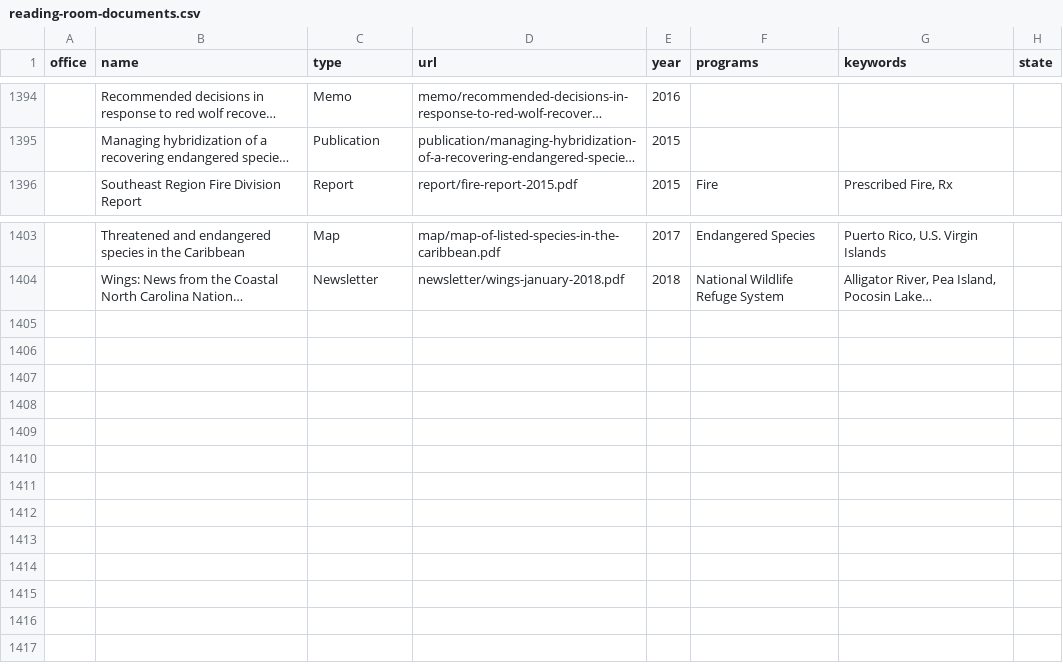
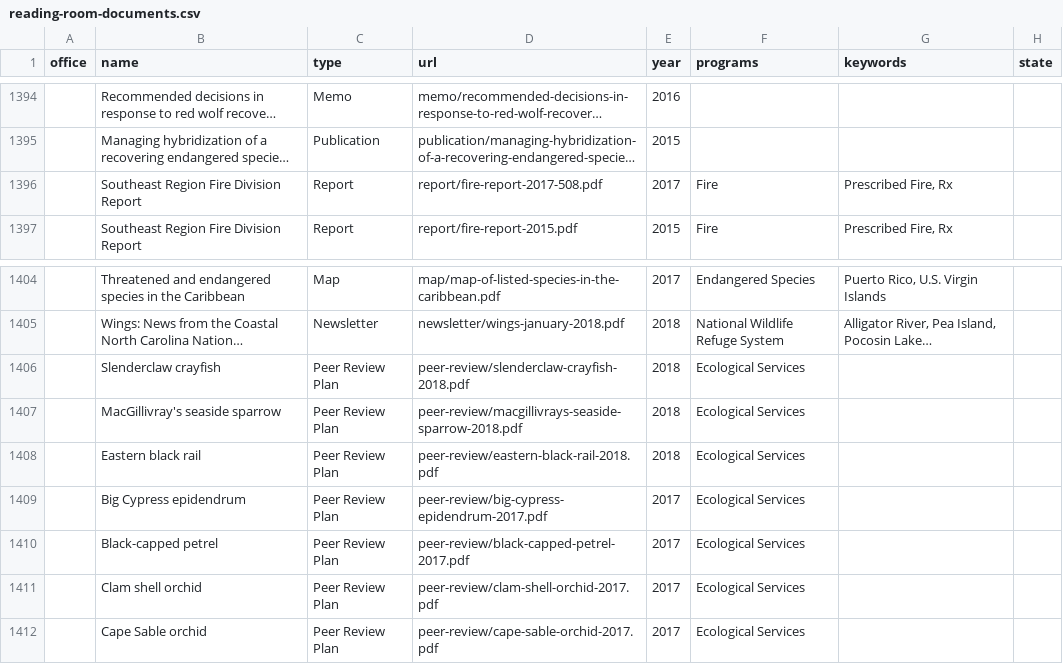
Before and after one commit to ktaylor63/southeast, a CSV file: src/data/reading-room-documents.csv, drawn as a sheet; only a part is shown, gaps mark what is left out; long unchanged cells end in …; the diff names each change by its address in the sheet, - before the commit and + after, or states it on an @@ line.

Commit message:
Update data files

```diff
--- a/src/data/reading-room-documents.csv
+++ b/src/data/reading-room-documents.csv
+row 1396:  | Southeast Region Fire Division Report | Report | report/fire-report-2017-508.pdf | 2017 | Fire | Prescribed Fire, Rx
+row 1406:  | Slenderclaw crayfish | Peer Review Plan | peer-review/slenderclaw-crayfish-2018.pdf | 2018 | Ecological Services
+row 1407:  | MacGillivray's seaside sparrow | Peer Review Plan | peer-review/macgillivrays-seaside-sparrow-2018.pdf | 2018 | Ecological Services
+row 1408:  | Eastern black rail | Peer Review Plan | peer-review/eastern-black-rail-2018.pdf | 2018 | Ecological Services
+row 1409:  | Big Cypress epidendrum | Peer Review Plan | peer-review/big-cypress-epidendrum-2017.pdf | 2017 | Ecological Services
+row 1410:  | Black-capped petrel | Peer Review Plan | peer-review/black-capped-petrel-2017.pdf | 2017 | Ecological Services
+row 1411:  | Clam shell orchid | Peer Review Plan | peer-review/clam-shell-orchid-2017.pdf | 2017 | Ecological Services
+row 1412:  | Cape Sable orchid | Peer Review Plan | peer-review/cape-sable-orchid-2017.pdf | 2017 | Ecological Services
```
Also changed, not shown: src/data/contacts.csv, src/data/five-year-reviews.csv, 2 other files.
